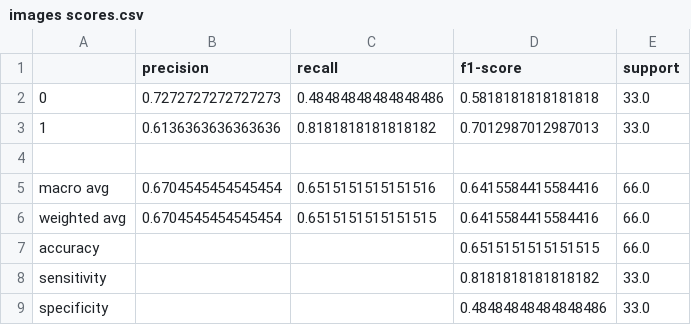
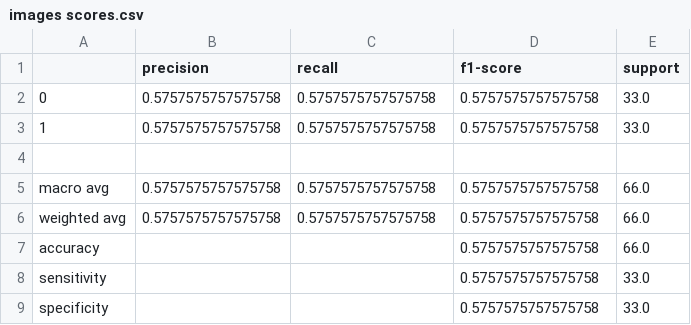
Before and after one commit to ICMOL/PineBioML, a CSV file: examples/output/images scores.csv, drawn as a sheet.

```diff
--- a/examples/output/images scores.csv
+++ b/examples/output/images scores.csv
@@ -1,9 +1,9 @@
 ,precision,recall,f1-score,support
-0,0.7272727272727273,0.48484848484848486,0.5818181818181818,33.0
-1,0.6136363636363636,0.8181818181818182,0.7012987012987013,33.0
+0,0.5757575757575758,0.5757575757575758,0.5757575757575758,33.0
+1,0.5757575757575758,0.5757575757575758,0.5757575757575758,33.0
    , , , ,
-macro avg,0.6704545454545454,0.6515151515151516,0.6415584415584416,66.0
-weighted avg,0.6704545454545454,0.6515151515151515,0.6415584415584416,66.0
-accuracy, , ,0.6515151515151515,66.0
-sensitivity, , ,0.8181818181818182,33.0
-specificity, , ,0.48484848484848486,33.0
+macro avg,0.5757575757575758,0.5757575757575758,0.5757575757575758,66.0
+weighted avg,0.5757575757575758,0.5757575757575758,0.5757575757575758,66.0
+accuracy, , ,0.5757575757575758,66.0
+sensitivity, , ,0.5757575757575758,33.0
+specificity, , ,0.5757575757575758,33.0
```
Also changed, not shown: examples/output/example_Pine_result.csv, examples/output/images/ scores.csv, 35 other files.
